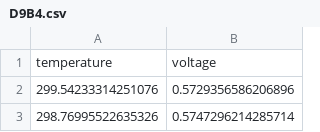
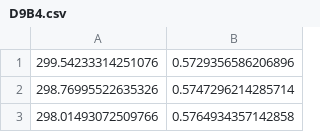
Before and after one commit to amccaugh/thermometer-calibrations, a CSV file: D9B4.csv, drawn as a sheet; only a part is shown; the shorter side is filled out with more unchanged rows.

```diff
--- a/D9B4.csv
+++ b/D9B4.csv
@@ -1,2 +1 @@
-temperature,voltage
 299.54233314251076,0.5729356586206896
```
Also changed, not shown: CRC04-077-film-burner.csv.
